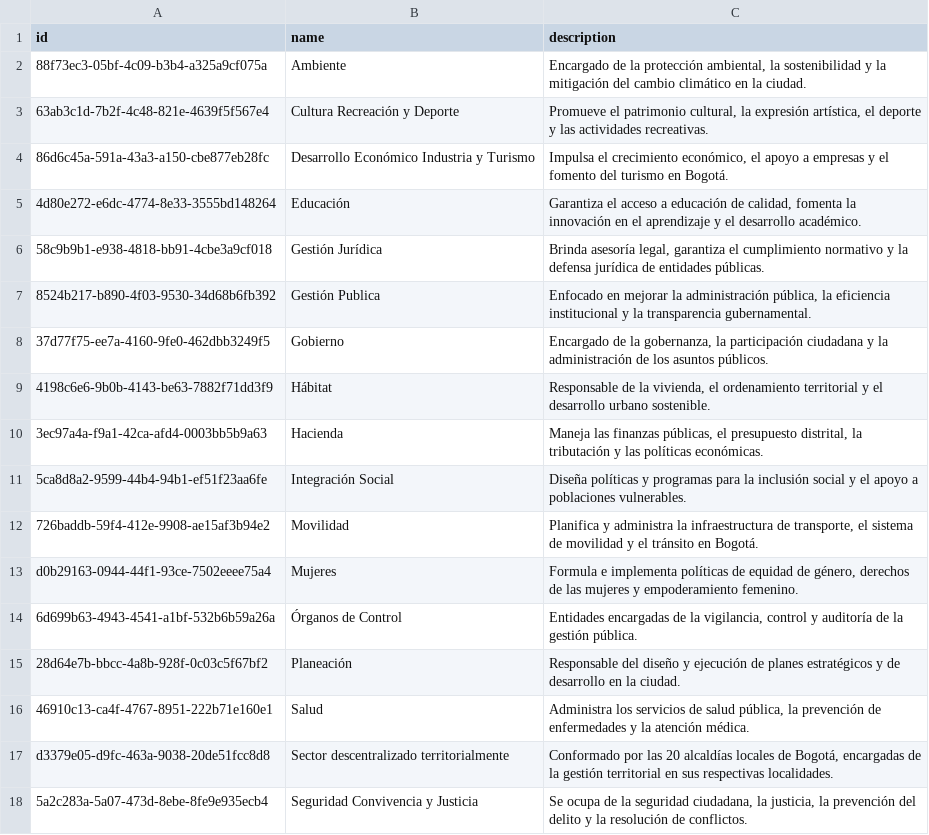
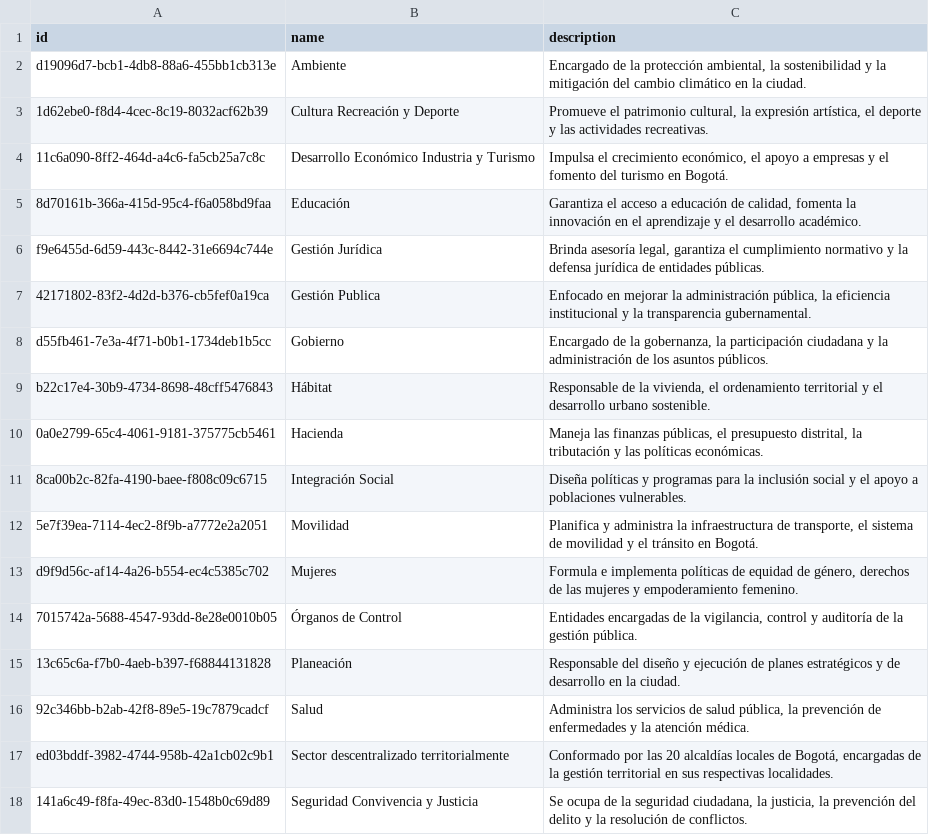
Before and after one commit to LABCapital-VD/IIP-Datos, a CSV file: JupyterNBs/output/00_sectores.csv, drawn as a sheet.

```diff
--- a/JupyterNBs/output/00_sectores.csv
+++ b/JupyterNBs/output/00_sectores.csv
@@ -1,18 +1,18 @@
 id|name|description
-88f73ec3-05bf-4c09-b3b4-a325a9cf075a|Ambiente| Encargado de la protección ambiental, la sostenibilidad y la mitigación del cambio climático en la ciudad.
-63ab3c1d-7b2f-4c48-821e-4639f5f567e4|Cultura Recreación y Deporte| Promueve el patrimonio cultural, la expresión artística, el deporte y las actividades recreativas.
-86d6c45a-591a-43a3-a150-cbe877eb28fc|Desarrollo Económico Industria y Turismo| Impulsa el crecimiento económico, el apoyo a empresas y el fomento del turismo en Bogotá.
-4d80e272-e6dc-4774-8e33-3555bd148264|Educación| Garantiza el acceso a educación de calidad, fomenta la innovación en el aprendizaje y el desarrollo académico.
-58c9b9b1-e938-4818-bb91-4cbe3a9cf018|Gestión Jurídica| Brinda asesoría legal, garantiza el cumplimiento normativo y la defensa jurídica de entidades públicas.
-8524b217-b890-4f03-9530-34d68b6fb392|Gestión Publica| Enfocado en mejorar la administración pública, la eficiencia institucional y la transparencia gubernamental.
-37d77f75-ee7a-4160-9fe0-462dbb3249f5|Gobierno| Encargado de la gobernanza, la participación ciudadana y la administración de los asuntos públicos.
-4198c6e6-9b0b-4143-be63-7882f71dd3f9|Hábitat| Responsable de la vivienda, el ordenamiento territorial y el desarrollo urbano sostenible.
-3ec97a4a-f9a1-42ca-afd4-0003bb5b9a63|Hacienda| Maneja las finanzas públicas, el presupuesto distrital, la tributación y las políticas económicas.
-5ca8d8a2-9599-44b4-94b1-ef51f23aa6fe|Integración Social| Diseña políticas y programas para la inclusión social y el apoyo a poblaciones vulnerables.
-726baddb-59f4-412e-9908-ae15af3b94e2|Movilidad| Planifica y administra la infraestructura de transporte, el sistema de movilidad y el tránsito en Bogotá.
-d0b29163-0944-44f1-93ce-7502eeee75a4|Mujeres| Formula e implementa políticas de equidad de género, derechos de las mujeres y empoderamiento femenino.
-6d699b63-4943-4541-a1bf-532b6b59a26a|Órganos de Control| Entidades encargadas de la vigilancia, control y auditoría de la gestión pública.
-28d64e7b-bbcc-4a8b-928f-0c03c5f67bf2|Planeación| Responsable del diseño y ejecución de planes estratégicos y de desarrollo en la ciudad.
-46910c13-ca4f-4767-8951-222b71e160e1|Salud| Administra los servicios de salud pública, la prevención de enfermedades y la atención médica.
-d3379e05-d9fc-463a-9038-20de51fcc8d8|Sector descentralizado territorialmente| Conformado por las 20 alcaldías locales de Bogotá, encargadas de la gestión territorial en sus respectivas localidades.
-5a2c283a-5a07-473d-8ebe-8fe9e935ecb4|Seguridad Convivencia y Justicia| Se ocupa de la seguridad ciudadana, la justicia, la prevención del delito y la resolución de conflictos.
+d19096d7-bcb1-4db8-88a6-455bb1cb313e|Ambiente| Encargado de la protección ambiental, la sostenibilidad y la mitigación del cambio climático en la ciudad.
+1d62ebe0-f8d4-4cec-8c19-8032acf62b39|Cultura Recreación y Deporte| Promueve el patrimonio cultural, la expresión artística, el deporte y las actividades recreativas.
+11c6a090-8ff2-464d-a4c6-fa5cb25a7c8c|Desarrollo Económico Industria y Turismo| Impulsa el crecimiento económico, el apoyo a empresas y el fomento del turismo en Bogotá.
+8d70161b-366a-415d-95c4-f6a058bd9faa|Educación| Garantiza el acceso a educación de calidad, fomenta la innovación en el aprendizaje y el desarrollo académico.
+f9e6455d-6d59-443c-8442-31e6694c744e|Gestión Jurídica| Brinda asesoría legal, garantiza el cumplimiento normativo y la defensa jurídica de entidades públicas.
+42171802-83f2-4d2d-b376-cb5fef0a19ca|Gestión Publica| Enfocado en mejorar la administración pública, la eficiencia institucional y la transparencia gubernamental.
+d55fb461-7e3a-4f71-b0b1-1734deb1b5cc|Gobierno| Encargado de la gobernanza, la participación ciudadana y la administración de los asuntos públicos.
+b22c17e4-30b9-4734-8698-48cff5476843|Hábitat| Responsable de la vivienda, el ordenamiento territorial y el desarrollo urbano sostenible.
+0a0e2799-65c4-4061-9181-375775cb5461|Hacienda| Maneja las finanzas públicas, el presupuesto distrital, la tributación y las políticas económicas.
+8ca00b2c-82fa-4190-baee-f808c09c6715|Integración Social| Diseña políticas y programas para la inclusión social y el apoyo a poblaciones vulnerables.
+5e7f39ea-7114-4ec2-8f9b-a7772e2a2051|Movilidad| Planifica y administra la infraestructura de transporte, el sistema de movilidad y el tránsito en Bogotá.
+d9f9d56c-af14-4a26-b554-ec4c5385c702|Mujeres| Formula e implementa políticas de equidad de género, derechos de las mujeres y empoderamiento femenino.
+7015742a-5688-4547-93dd-8e28e0010b05|Órganos de Control| Entidades encargadas de la vigilancia, control y auditoría de la gestión pública.
+13c65c6a-f7b0-4aeb-b397-f68844131828|Planeación| Responsable del diseño y ejecución de planes estratégicos y de desarrollo en la ciudad.
+92c346bb-b2ab-42f8-89e5-19c7879cadcf|Salud| Administra los servicios de salud pública, la prevención de enfermedades y la atención médica.
+ed03bddf-3982-4744-958b-42a1cb02c9b1|Sector descentralizado territorialmente| Conformado por las 20 alcaldías locales de Bogotá, encargadas de la gestión territorial en sus respectivas localidades.
+141a6c49-f8fa-49ec-83d0-1548b0c69d89|Seguridad Convivencia y Justicia| Se ocupa de la seguridad ciudadana, la justicia, la prevención del delito y la resolución de conflictos.
```
Also changed, not shown: JupyterNBs/output/00_usuarios.csv, JupyterNBs/output/01_componente.csv, 11 other files.
